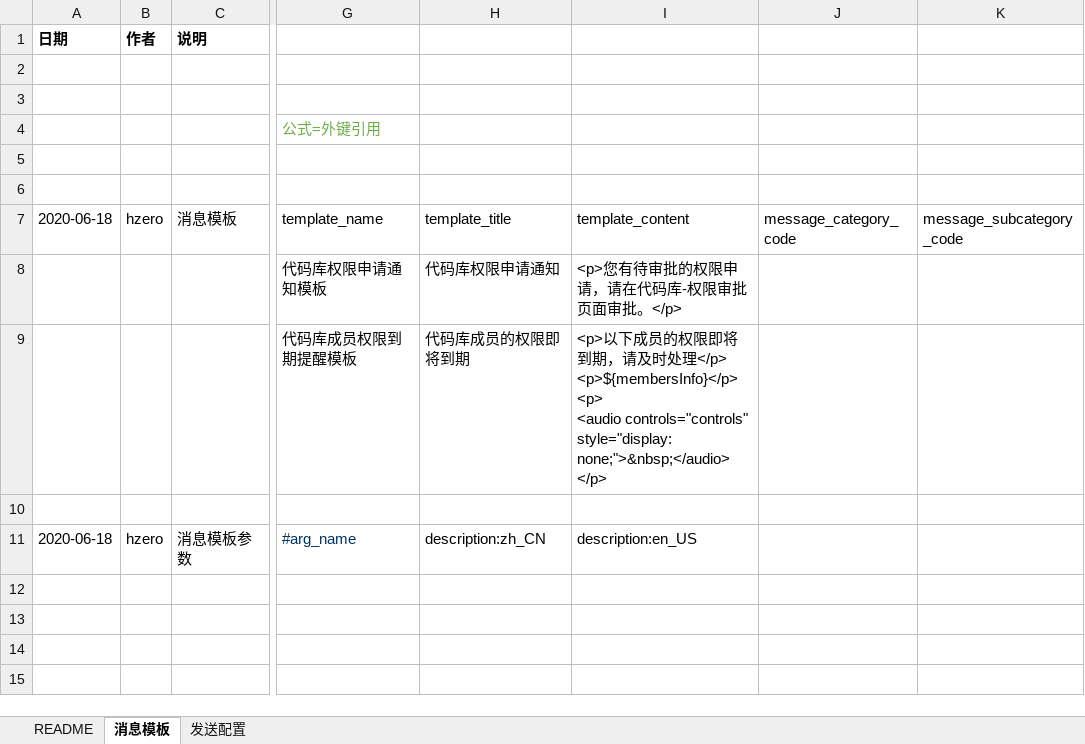
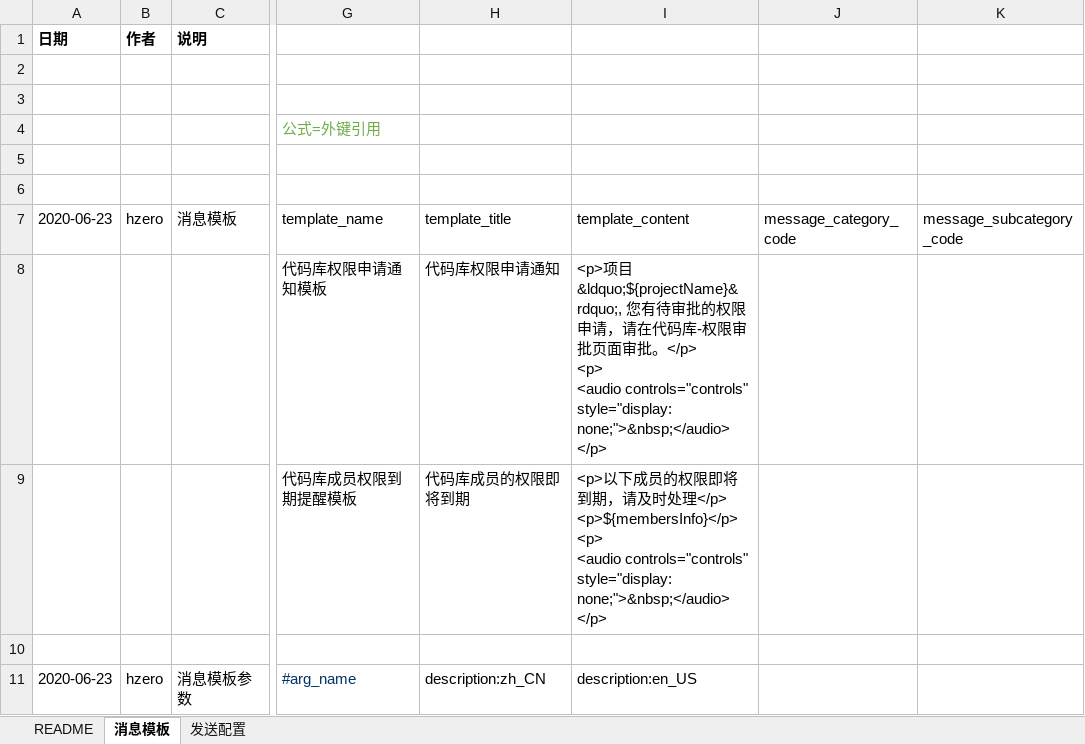
Before and after one commit to open-hand/code-repo-service, an Excel workbook: src/main/resources/scriptbackup/db/init-data/hrds_code_repo/hzero_message/hzero-data-message.xlsx, sheet 消息模板, drawn as a sheet; only a part is shown, gaps mark what is left out; values as stored, in another font and other column widths than the file's, no borders; ↵ is a line break in a cell; the diff names each change by its address in the sheet, - before the commit and + after, or states it on an @@ line.

```diff
--- a/src/main/resources/scriptbackup/db/init-data/hrds_code_repo/hzero_message/hzero-data-message.xlsx (sheet 消息模板)
+++ b/src/main/resources/scriptbackup/db/init-data/hrds_code_repo/hzero_message/hzero-data-message.xlsx (sheet 消息模板)
-A7: 2020-06-18
+A7: 2020-06-23
-I8 (template_content): <p>您有待审批的权限申请，请在代码库-权限审批页面审批。</p>
+I8 (template_content): <p>项目&ldquo;${projectName}&rdquo;, 您有待审批的权限申请，请在代码库-权限审批页面审批。</p> ↵ <p> ↵ <audio controls="controls" style="display: none;">&nbsp;</audio> ↵ </p>
-A11 (2020-06-23): 2020-06-18
+A11 (2020-06-23): 2020-06-23
```
Also changed, not shown: sheet 发送配置, 1 other file.
